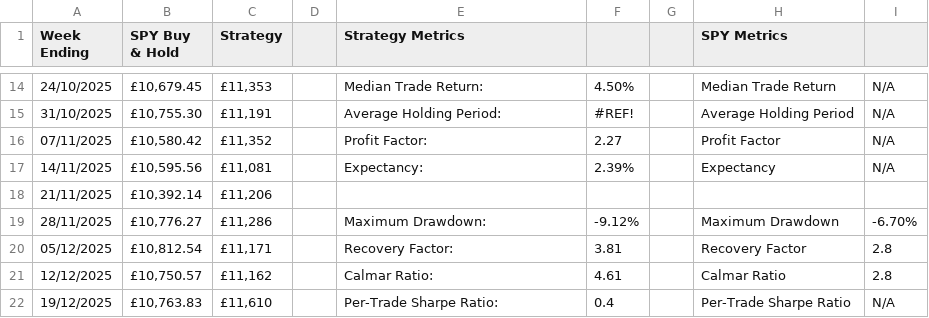
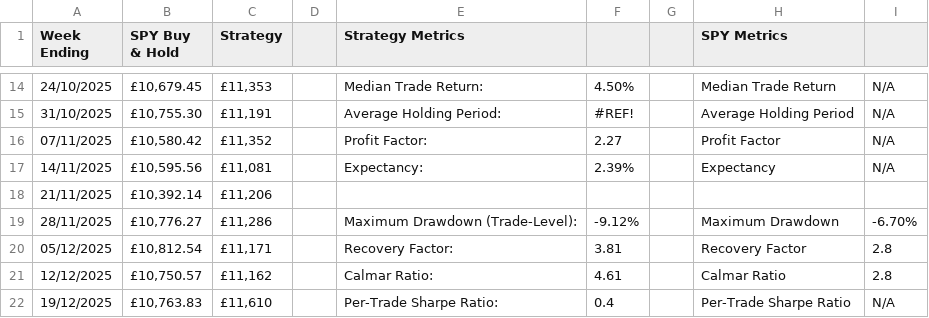
Before and after one commit to ZB1239/Quantitative-Trading-Research-Platform, a CSV file: Backtest/Strategy-Performance-Metrics.csv, drawn as a sheet; only a part is shown, gaps mark what is left out.

Commit message:
Update Strategy-Performance-Metrics.csv

```diff
--- a/Backtest/Strategy-Performance-Metrics.csv
+++ b/Backtest/Strategy-Performance-Metrics.csv
@@ -18,3 +18,3 @@
 21/11/2025,"£10,392.14","£11,206",,,,,,
-28/11/2025,"£10,776.27","£11,286",,Maximum Drawdown:,-9.12%,,Maximum Drawdown,-6.70%
+28/11/2025,"£10,776.27","£11,286",,Maximum Drawdown (Trade-Level):,-9.12%,,Maximum Drawdown,-6.70%
 05/12/2025,"£10,812.54","£11,171",,Recovery  Factor:,3.81,,Recovery Factor,2.8
```
